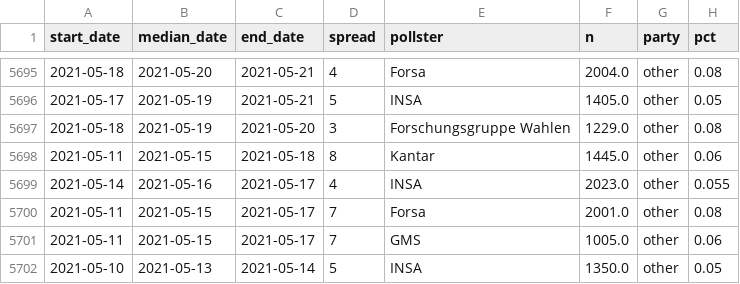
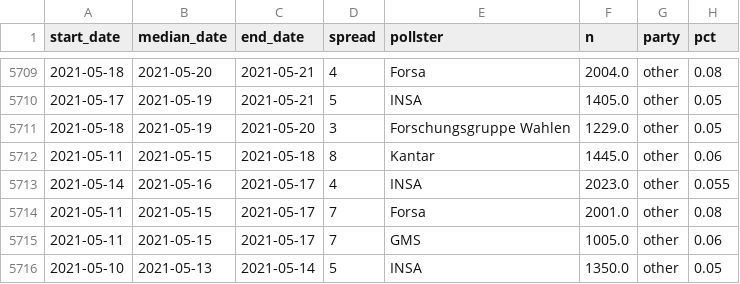
Before and after one commit to thisismactan/Germany-2021, a CSV file: data/polls_2021.csv, drawn as a sheet; only a part is shown, gaps mark what is left out; the diff covers the shown part only.

```diff
--- a/data/polls_2021.csv
+++ b/data/polls_2021.csv
@@ -5696,3 +5710,3 @@ start_date,median_date,end_date,spread,pollster,n,party,pct
 2021-05-17,2021-05-19,2021-05-21,5,INSA,1405.0,other,0.05
-2021-05-18,2021-05-19,2021-05-20,3,Forschungsgruppe Wahlen,1229.0,other,0.08
+2021-05-18,2021-05-19,2021-05-20,3,Forschungsgruppe Wahlen,1229.0,other,0.05
 2021-05-11,2021-05-15,2021-05-18,8,Kantar,1445.0,other,0.06
```
Also changed, not shown: 14 added rows and 3 edited cells elsewhere in this file, output/natl_sims.csv, output/seat_summary_stats_timeline.csv, 20 other files.
